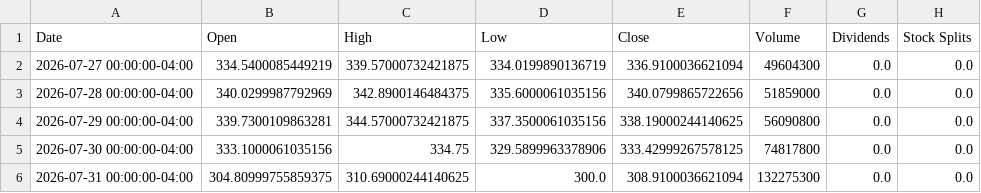
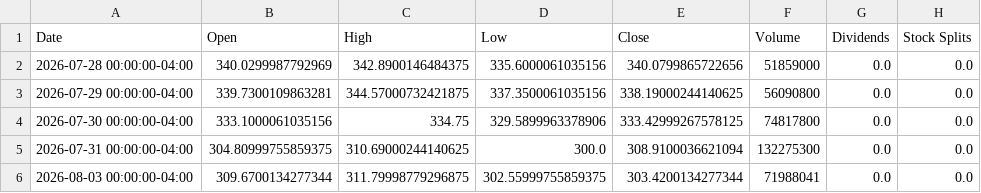
Before and after one commit to RLJ415/aws-trading-analytics-bot, a CSV file: data/local/AAPL_5d.csv, drawn as a sheet; removed rows and columns are numbered as before the commit, all else as after; the diff names each change by its address in the sheet, - before the commit and + after, or states it on an @@ line.

Commit message:
Complete Day 2 AWS data lake and Athena integration

```diff
--- a/data/local/AAPL_5d.csv
+++ b/data/local/AAPL_5d.csv
-row 2: 2026-07-27 00:00:00-04:00 | 334.5400085449219 | 339.57000732421875 | 334.0199890136719 | 336.9100036621094 | 49604300 | 0.0 | 0.0
+row 6: 2026-08-03 00:00:00-04:00 | 309.6700134277344 | 311.79998779296875 | 302.55999755859375 | 303.4200134277344 | 71988041 | 0.0 | 0.0
```
Also changed, not shown: 1 other file.
